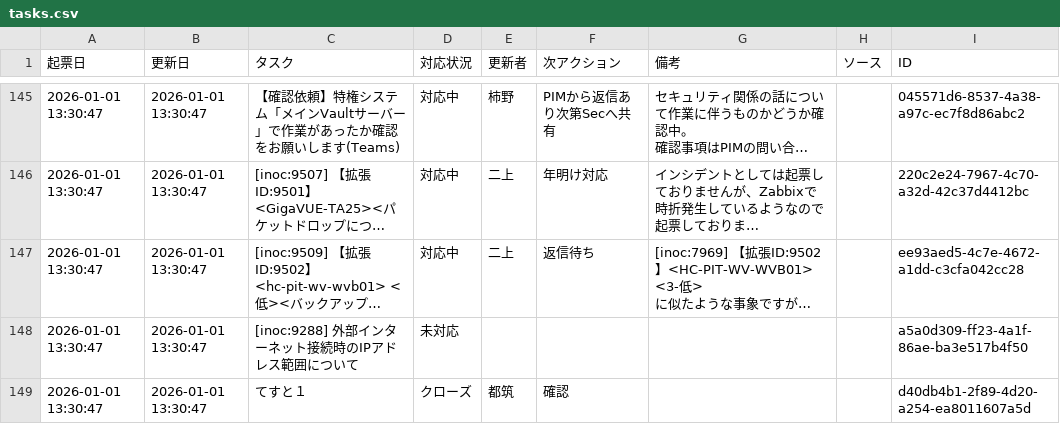
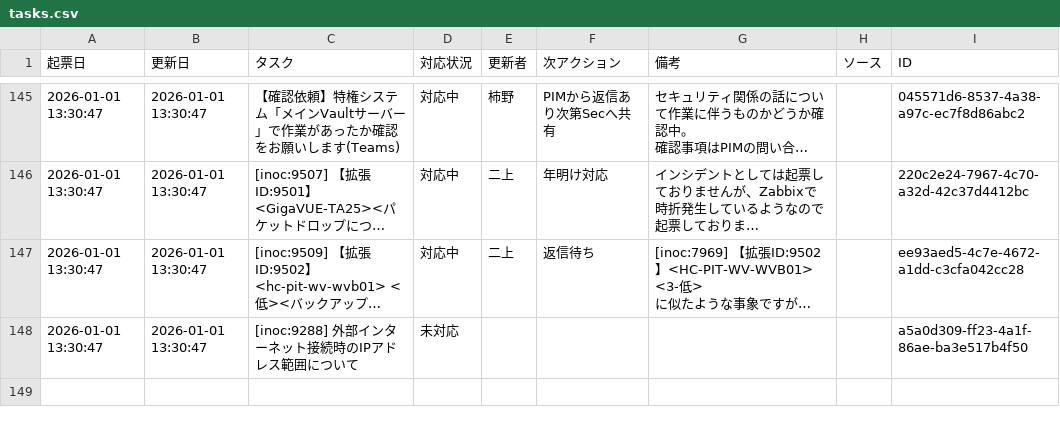
Before and after one commit to weakest4me/taskboard-streamlit, a CSV file: tasks.csv, drawn as a sheet; only a part is shown, gaps mark what is left out; long unchanged cells end in …; the diff names each change by its address in the sheet, - before the commit and + after, or states it on an @@ line.

Commit message:
Update tasks.csv from Streamlit app (2026-01-01 15:03:40 JST)

```diff
--- a/tasks.csv
+++ b/tasks.csv
-row 149: 2026-01-01 13:30:47 | 2026-01-01 13:30:47 | てすと１ | クローズ | 都筑 | 確認 |  |  | d40db4b1-2f89-4d20-a254-ea8011607a5d
```
